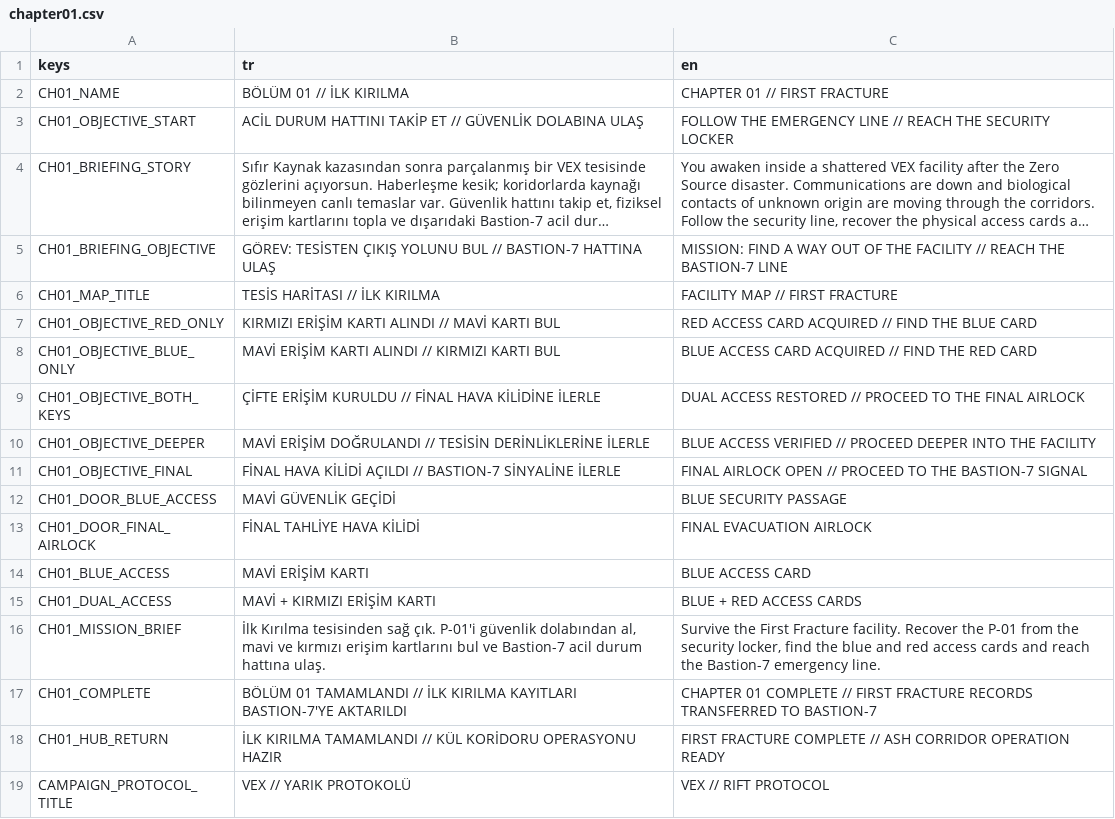
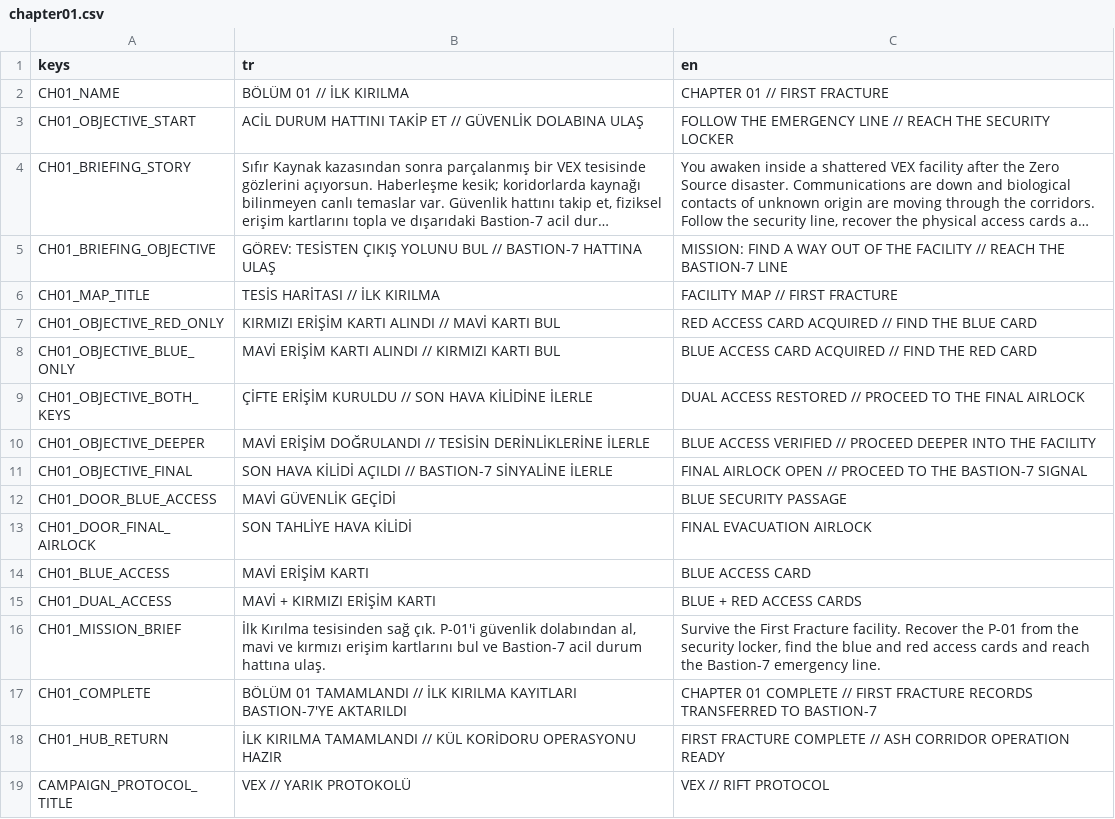
Before and after one commit to SerkanAydin06/VEX, a CSV file: translations/chapter01.csv, drawn as a sheet; only a part is shown; long unchanged cells end in ….

```diff
--- a/translations/chapter01.csv
+++ b/translations/chapter01.csv
@@ -8,7 +8,7 @@ CH01_OBJECTIVE_RED_ONLY,KIRMIZI ERİŞİM KARTI ALINDI // MAVİ KARTI BUL,RED AC
 CH01_OBJECTIVE_BLUE_ONLY,MAVİ ERİŞİM KARTI ALINDI // KIRMIZI KARTI BUL,BLUE ACCESS CARD ACQUIRED // FIND THE RED CARD
-CH01_OBJECTIVE_BOTH_KEYS,ÇİFTE ERİŞİM KURULDU // FİNAL HAVA KİLİDİNE İLERLE,DUAL ACCESS RESTORED // PROCEED TO THE FINAL AIRLOCK
+CH01_OBJECTIVE_BOTH_KEYS,ÇİFTE ERİŞİM KURULDU // SON HAVA KİLİDİNE İLERLE,DUAL ACCESS RESTORED // PROCEED TO THE FINAL AIRLOCK
 CH01_OBJECTIVE_DEEPER,MAVİ ERİŞİM DOĞRULANDI // TESİSİN DERİNLİKLERİNE İLERLE,BLUE ACCESS VERIFIED // PROCEED DEEPER INTO THE FACILITY
-CH01_OBJECTIVE_FINAL,FİNAL HAVA KİLİDİ AÇILDI // BASTION-7 SİNYALİNE İLERLE,FINAL AIRLOCK OPEN // PROCEED TO THE BASTION-7 SIGNAL
+CH01_OBJECTIVE_FINAL,SON HAVA KİLİDİ AÇILDI // BASTION-7 SİNYALİNE İLERLE,FINAL AIRLOCK OPEN // PROCEED TO THE BASTION-7 SIGNAL
 CH01_DOOR_BLUE_ACCESS,MAVİ GÜVENLİK GEÇİDİ,BLUE SECURITY PASSAGE
-CH01_DOOR_FINAL_AIRLOCK,FİNAL TAHLİYE HAVA KİLİDİ,FINAL EVACUATION AIRLOCK
+CH01_DOOR_FINAL_AIRLOCK,SON TAHLİYE HAVA KİLİDİ,FINAL EVACUATION AIRLOCK
 CH01_BLUE_ACCESS,MAVİ ERİŞİM KARTI,BLUE ACCESS CARD
```
Also changed, not shown: translations/chapter03.csv, translations/vex.csv.
